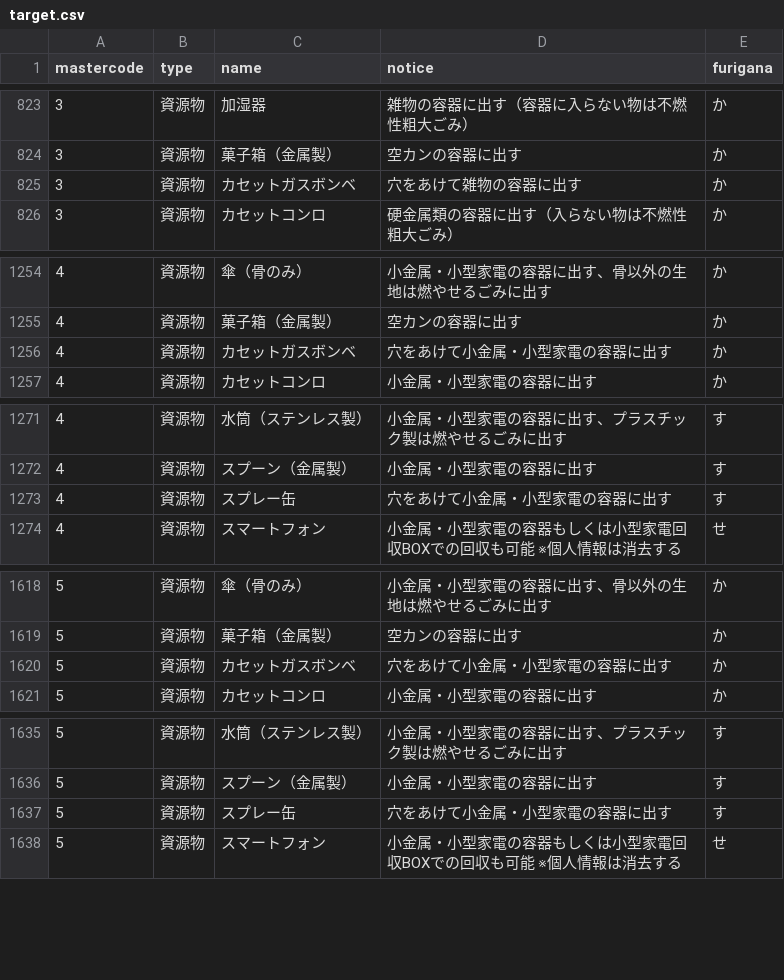
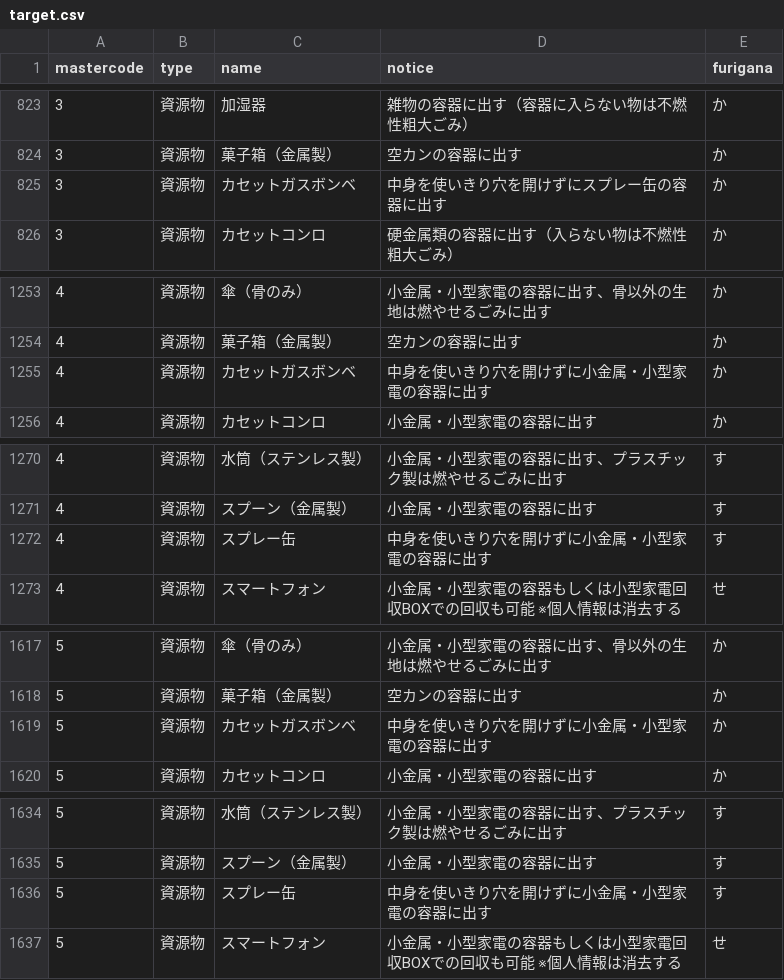
Before and after one commit to codeforkurume/codeforkurume.github.io, a CSV file: data/target.csv, drawn as a sheet; only a part is shown, gaps mark what is left out; the diff covers the shown part only.

```diff
--- a/data/target.csv
+++ b/data/target.csv
@@ -824,3 +824,3 @@ mastercode,type,name,notice,furigana
 3,資源物,菓子箱（金属製）,空カンの容器に出す,か
-3,資源物,カセットガスボンベ,穴をあけて雑物の容器に出す,か
+3,資源物,カセットガスボンベ,中身を使いきり穴を開けずにスプレー缶の容器に出す,か
 3,資源物,カセットコンロ,硬金属類の容器に出す（入らない物は不燃性粗大ごみ）,か
@@ -1255,3 +1254,3 @@ mastercode,type,name,notice,furigana
 4,資源物,菓子箱（金属製）,空カンの容器に出す,か
-4,資源物,カセットガスボンベ,穴をあけて小金属・小型家電の容器に出す,か
+4,資源物,カセットガスボンベ,中身を使いきり穴を開けずに小金属・小型家電の容器に出す,か
 4,資源物,カセットコンロ,小金属・小型家電の容器に出す,か
@@ -1272,3 +1271,3 @@ mastercode,type,name,notice,furigana
 4,資源物,スプーン（金属製）,小金属・小型家電の容器に出す,す
-4,資源物,スプレー缶,穴をあけて小金属・小型家電の容器に出す,す
+4,資源物,スプレー缶,中身を使いきり穴を開けずに小金属・小型家電の容器に出す,す
 4,資源物,スマートフォン,小金属・小型家電の容器もしくは小型家電回収BOXでの回収も可能　※個人情報は消去する,せ
@@ -1619,3 +1618,3 @@ mastercode,type,name,notice,furigana
 5,資源物,菓子箱（金属製）,空カンの容器に出す,か
-5,資源物,カセットガスボンベ,穴をあけて小金属・小型家電の容器に出す,か
+5,資源物,カセットガスボンベ,中身を使いきり穴を開けずに小金属・小型家電の容器に出す,か
 5,資源物,カセットコンロ,小金属・小型家電の容器に出す,か
@@ -1636,3 +1635,3 @@ mastercode,type,name,notice,furigana
 5,資源物,スプーン（金属製）,小金属・小型家電の容器に出す,す
-5,資源物,スプレー缶,穴をあけて小金属・小型家電の容器に出す,す
+5,資源物,スプレー缶,中身を使いきり穴を開けずに小金属・小型家電の容器に出す,す
 5,資源物,スマートフォン,小金属・小型家電の容器もしくは小型家電回収BOXでの回収も可能　※個人情報は消去する,せ
```
Also changed, not shown: 1 removed row and 5 edited cells elsewhere in this file, data/area_days.csv.
